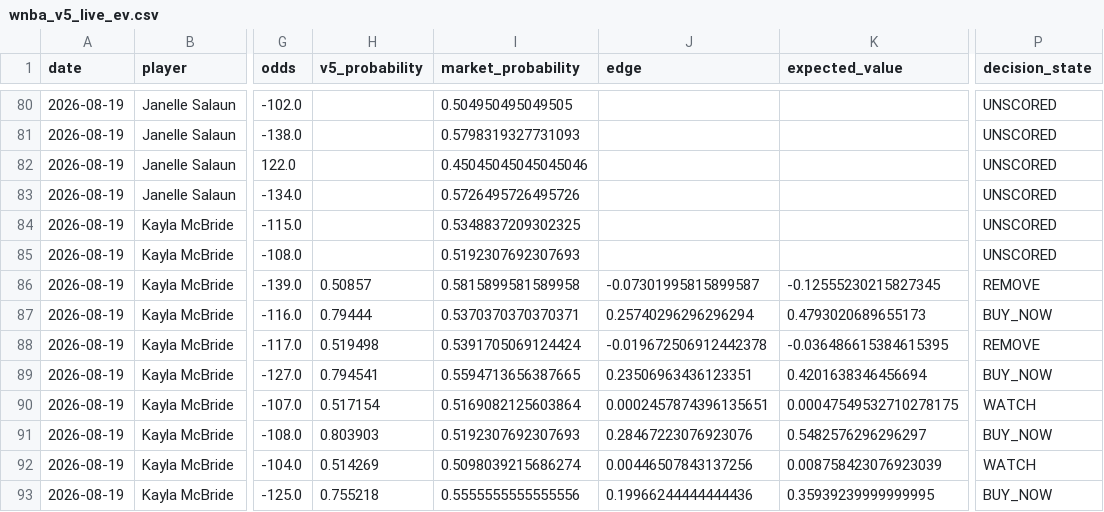
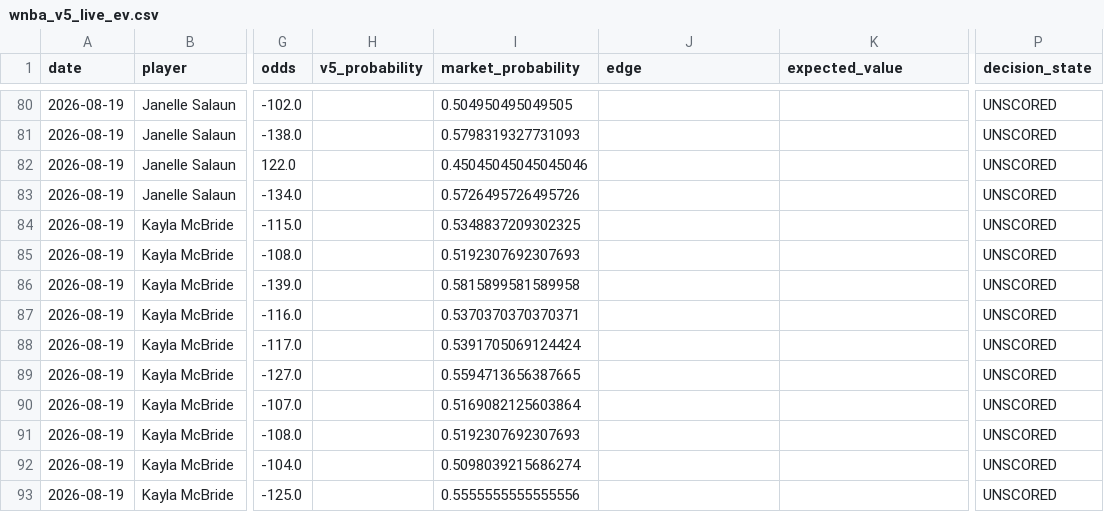
Before and after one commit to bigtyme2k3/wnba-model, a CSV file: data/dashboard/wnba_v5_live_ev.csv, drawn as a sheet; only a part is shown, gaps mark what is left out; the diff covers the shown part only; the diff names each change by its address in the sheet, - before the commit and + after, or states it on an @@ line.

```diff
--- a/data/dashboard/wnba_v5_live_ev.csv
+++ b/data/dashboard/wnba_v5_live_ev.csv
-H86 (v5_probability): 0.50857
+H86 (v5_probability): (empty)
-J86 (edge): -0.07301995815899587
+J86 (edge): (empty)
-K86 (expected_value): -0.12555230215827345
+K86 (expected_value): (empty)
-P86 (decision_state): REMOVE
+P86 (decision_state): UNSCORED
-H87 (v5_probability): 0.79444
+H87 (v5_probability): (empty)
-J87 (edge): 0.25740296296296294
+J87 (edge): (empty)
-K87 (expected_value): 0.4793020689655173
+K87 (expected_value): (empty)
-P87 (decision_state): BUY_NOW
+P87 (decision_state): UNSCORED
-H88 (v5_probability): 0.519498
+H88 (v5_probability): (empty)
-J88 (edge): -0.019672506912442378
+J88 (edge): (empty)
-K88 (expected_value): -0.036486615384615395
+K88 (expected_value): (empty)
-P88 (decision_state): REMOVE
+P88 (decision_state): UNSCORED
-H89 (v5_probability): 0.794541
+H89 (v5_probability): (empty)
-J89 (edge): 0.23506963436123351
+J89 (edge): (empty)
-K89 (expected_value): 0.4201638346456694
+K89 (expected_value): (empty)
-P89 (decision_state): BUY_NOW
+P89 (decision_state): UNSCORED
-H90 (v5_probability): 0.517154
+H90 (v5_probability): (empty)
-J90 (edge): 0.0002457874396135651
+J90 (edge): (empty)
-K90 (expected_value): 0.00047549532710278175
+K90 (expected_value): (empty)
-P90 (decision_state): WATCH
+P90 (decision_state): UNSCORED
-H91 (v5_probability): 0.803903
+H91 (v5_probability): (empty)
-J91 (edge): 0.28467223076923076
+J91 (edge): (empty)
-K91 (expected_value): 0.5482576296296297
+K91 (expected_value): (empty)
-P91 (decision_state): BUY_NOW
+P91 (decision_state): UNSCORED
-H92 (v5_probability): 0.514269
+H92 (v5_probability): (empty)
-J92 (edge): 0.00446507843137256
+J92 (edge): (empty)
-K92 (expected_value): 0.008758423076923039
+K92 (expected_value): (empty)
-P92 (decision_state): WATCH
+P92 (decision_state): UNSCORED
-H93 (v5_probability): 0.755218
+H93 (v5_probability): (empty)
-J93 (edge): 0.19966244444444436
+J93 (edge): (empty)
-K93 (expected_value): 0.35939239999999995
+K93 (expected_value): (empty)
-P93 (decision_state): BUY_NOW
+P93 (decision_state): UNSCORED
```
Also changed, not shown: 112 edited cells elsewhere in this file, 8 other files.
